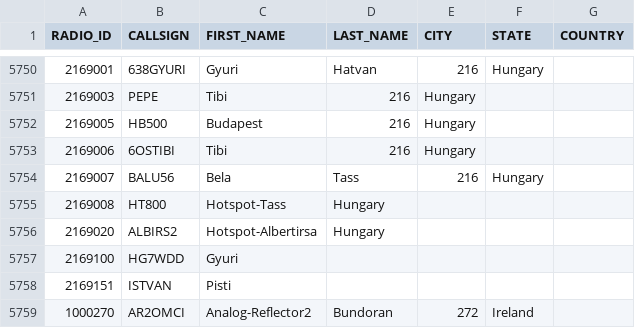
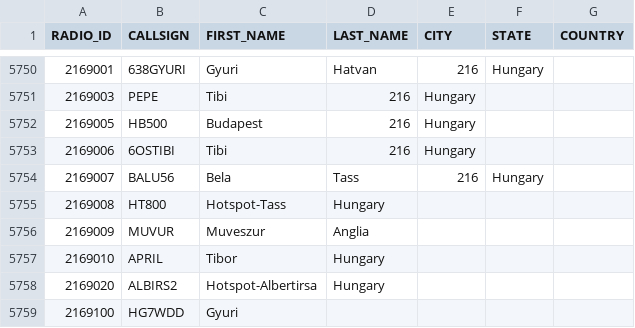
Before and after one commit to bencsikk/freedmrfileok, a CSV file: stripped.csv, drawn as a sheet; only a part is shown, gaps mark what is left out; the shorter side is filled out with more unchanged rows; the diff names each change by its address in the sheet, - before the commit and + after, or states it on an @@ line.

Commit message:
Update stripped.csv

```diff
--- a/stripped.csv
+++ b/stripped.csv
+row 5756: 2169009 | MUVUR | Muveszur | Anglia
+row 5757: 2169010 | APRIL | Tibor | Hungary
```
